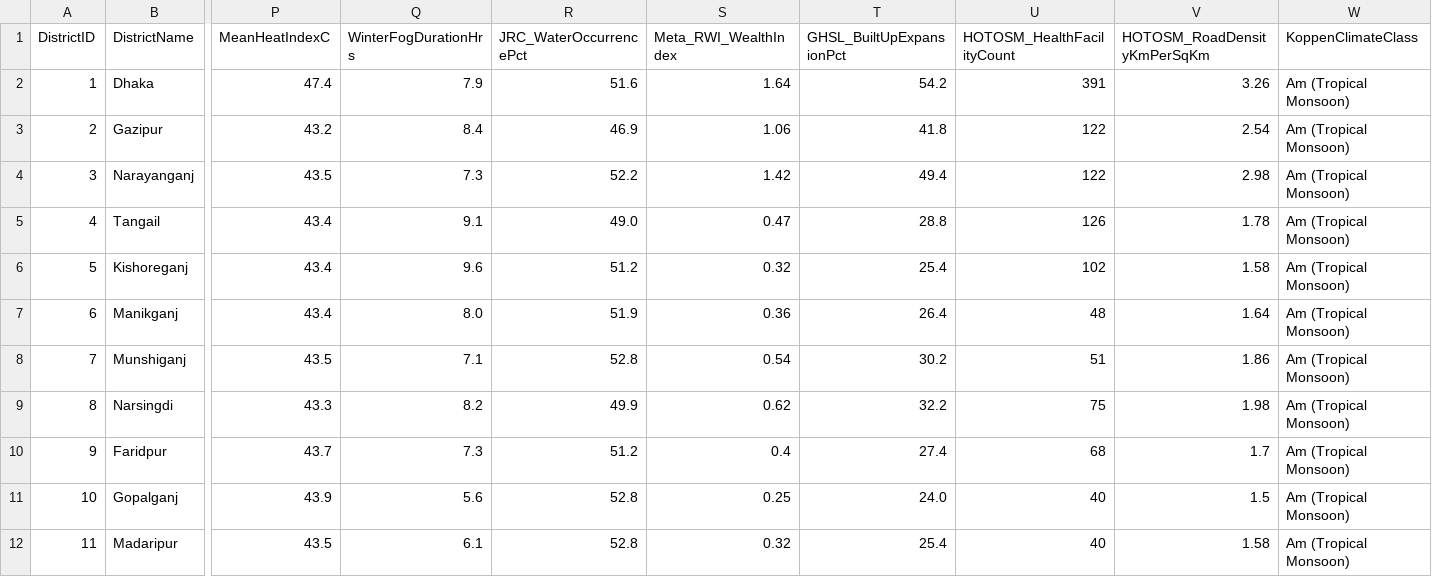
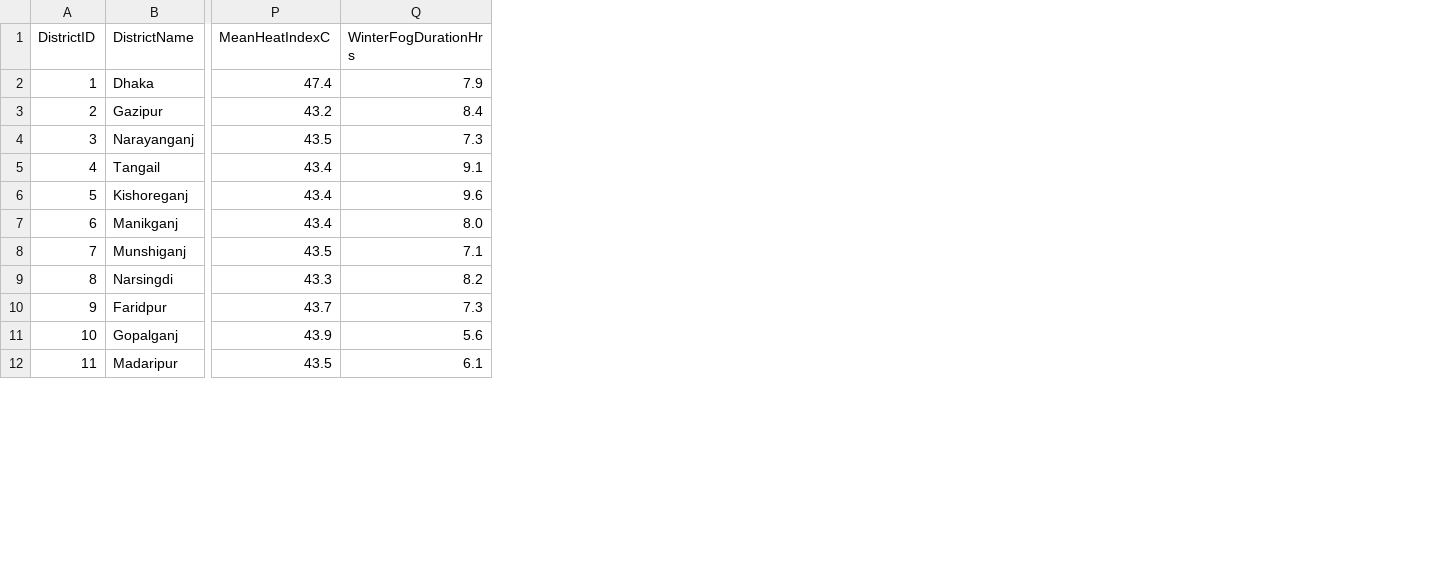
Before and after one commit to ReaduanulFaridFahim/climate-risk-urban-flood-intelligence, a CSV file: data/processed/bangladesh_multi_hazard_ai_dataset.csv, drawn as a sheet; only a part is shown, gaps mark what is left out; the diff names each change by its address in the sheet, - before the commit and + after, or states it on an @@ line.

```diff
--- a/data/processed/bangladesh_multi_hazard_ai_dataset.csv
+++ b/data/processed/bangladesh_multi_hazard_ai_dataset.csv
-column R (JRC_WaterOccurrencePct), rows 2-12: 51.6 | 46.9 | 52.2 | 49.0 | 51.2 | 51.9 | 52.8 | 49.9 | 51.2 | 52.8 | 52.8
-column S (Meta_RWI_WealthIndex), rows 2-12: 1.64 | 1.06 | 1.42 | 0.47 | 0.32 | 0.36 | 0.54 | 0.62 | 0.4 | 0.25 | 0.32
-column T (GHSL_BuiltUpExpansionPct), rows 2-12: 54.2 | 41.8 | 49.4 | 28.8 | 25.4 | 26.4 | 30.2 | 32.2 | 27.4 | 24.0 | 25.4
-column U (HOTOSM_HealthFacilityCount), rows 2-12: 391 | 122 | 122 | 126 | 102 | 48 | 51 | 75 | 68 | 40 | 40
-column V (HOTOSM_RoadDensityKmPerSqKm), rows 2-12: 3.26 | 2.54 | 2.98 | 1.78 | 1.58 | 1.64 | 1.86 | 1.98 | 1.7 | 1.5 | 1.58
-column W (KoppenClimateClass), rows 2-12: all Am (Tropical Monsoon)
```
Also changed, not shown: models/production_model_benchmark_report.csv, 9 other files.
